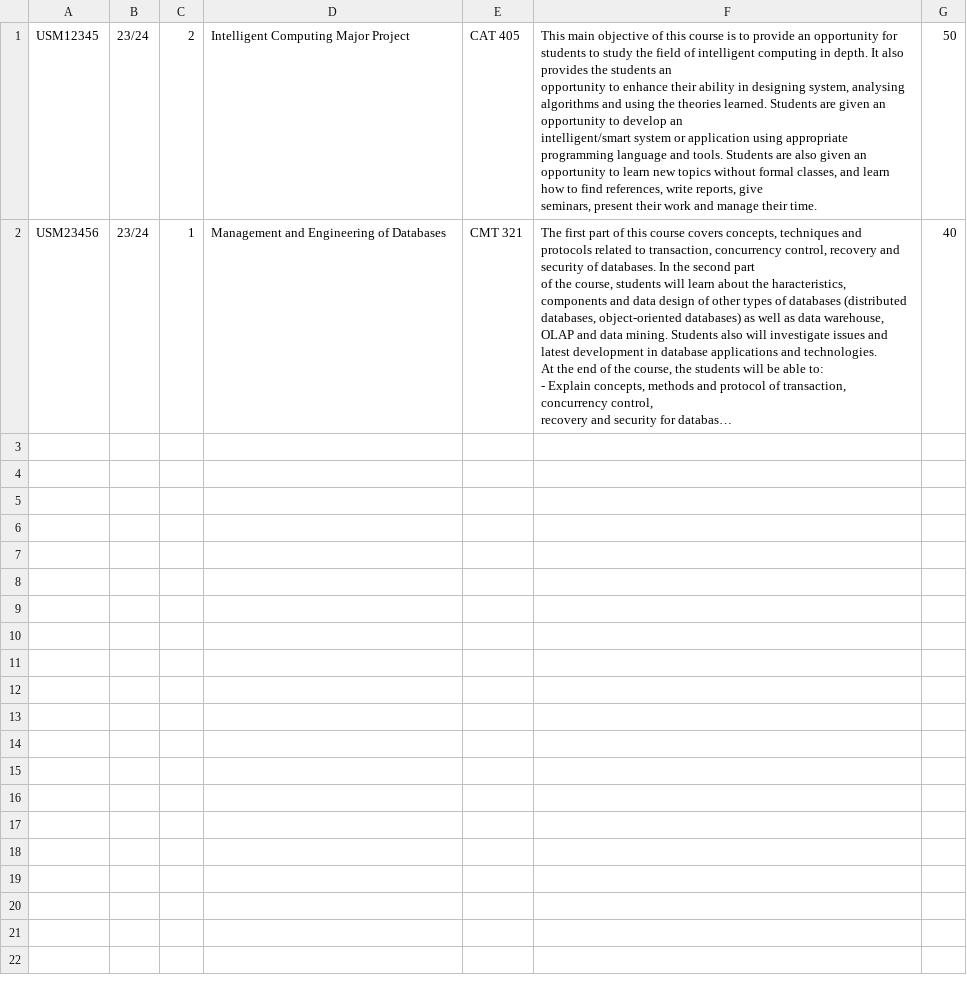
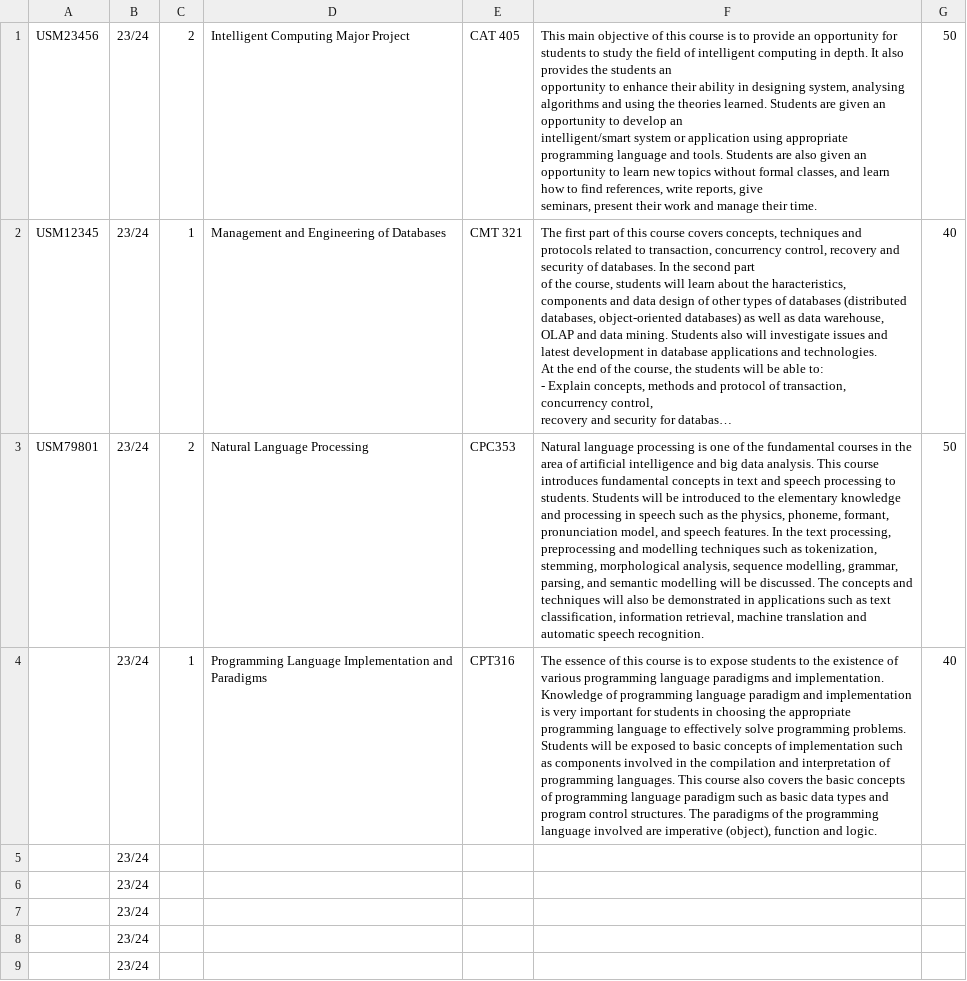
Before and after one commit to JiaaaJiaa/semaklah, a CSV file: data/classroom.csv, drawn as a sheet; long unchanged cells end in …; the diff names each change by its address in the sheet, - before the commit and + after, or states it on an @@ line.

Commit message:
Update classroom.csv with new course information

```diff
--- a/data/classroom.csv
+++ b/data/classroom.csv
-A1: USM12345
+A1: USM23456
-A2: USM23456
+A2: USM12345
+row 3: USM79801 | 23/24 | 2 | Natural Language Processing | CPC353 | Natural language processing is one of the fundamental courses in the area of artificial intelligence and big data analysis. This course introduces fundamental concepts in text and speech processing to students. Students will be introduced to the elementary knowledge and processing in speech such as the physics, phoneme, formant, pronunciation model, and speech features. In the text processing, preprocessing and modelling techniques such as tokenization, stemming, morphological analysis, sequence modelling, grammar, parsing, and semantic modelling will be discussed. The concepts and techniques will also be demonstrated in applications such as text classification, information retrieval, machine translation and automatic speech recognition. | 50
+row 4:  | 23/24 | 1 | Programming Language Implementation and Paradigms | CPT316 | The essence of this course is to expose students to the existence of various programming language paradigms and implementation. Knowledge of programming language paradigm and implementation is very important for students in choosing the appropriate programming language to effectively solve programming problems. Students will be exposed to basic concepts of implementation such as components involved in the compilation and interpretation of programming languages. This course also covers the basic concepts of programming language paradigm such as basic data types and program control structures. The paradigms of the programming language involved are imperative (object), function and logic. | 40
+row 5:  | 23/24
+row 6:  | 23/24
+row 7:  | 23/24
+row 8:  | 23/24
+row 9:  | 23/24
```
